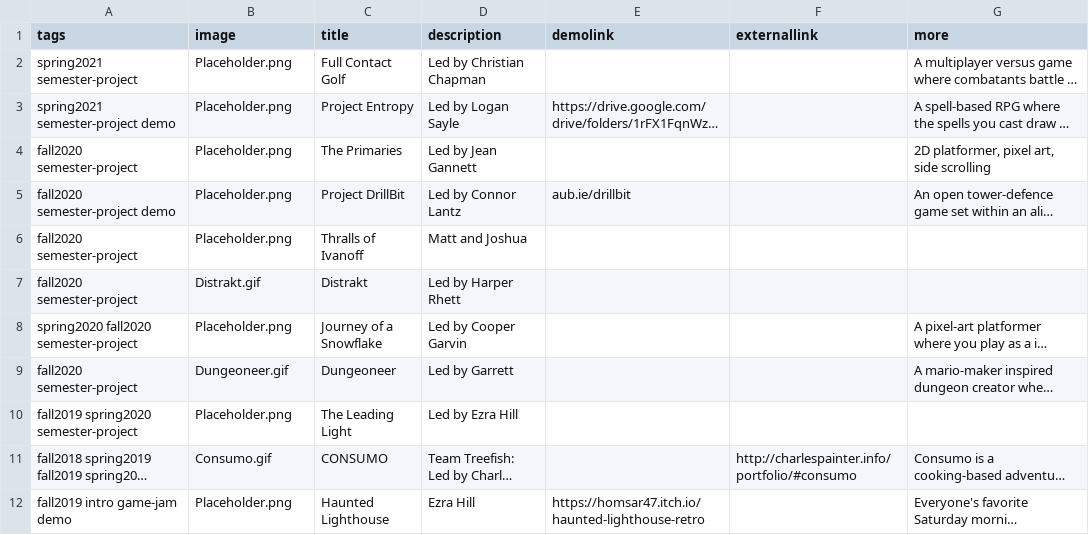
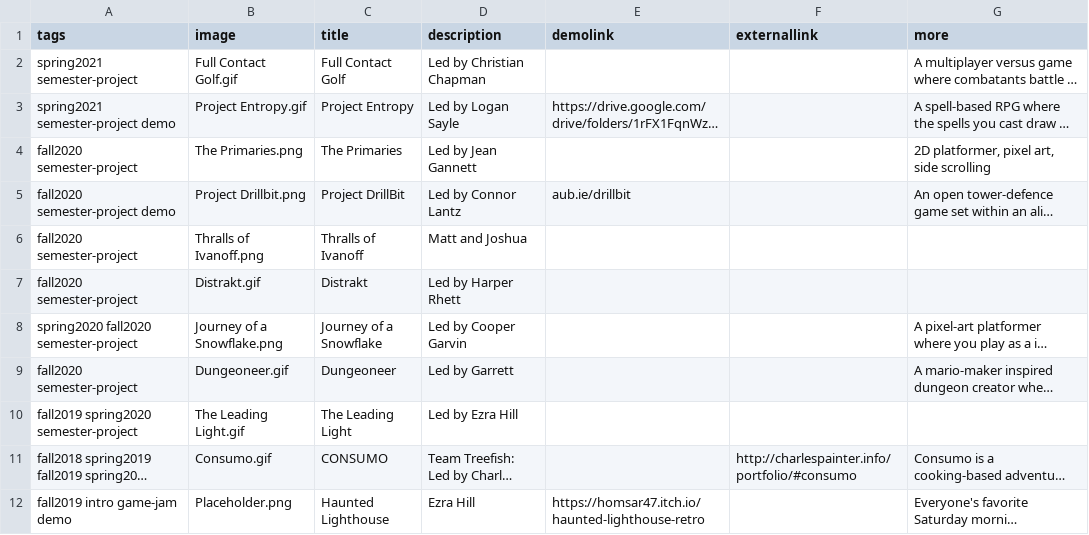
Before and after one commit to autigerdev/autigerdev.github.io, a CSV file: projects.csv, drawn as a sheet; only a part is shown; long unchanged cells end in …; the diff names each change by its address in the sheet, - before the commit and + after, or states it on an @@ line.

Commit message:
Updated old projects

```diff
--- a/projects.csv
+++ b/projects.csv
-B2 (image): Placeholder.png
+B2 (image): Full Contact Golf.gif
-B3 (image): Placeholder.png
+B3 (image): Project Entropy.gif
-B4 (image): Placeholder.png
+B4 (image): The Primaries.png
-B5 (image): Placeholder.png
+B5 (image): Project Drillbit.png
-B6 (image): Placeholder.png
+B6 (image): Thralls of Ivanoff.png
-B8 (image): Placeholder.png
+B8 (image): Journey of a Snowflake.png
-B10 (image): Placeholder.png
+B10 (image): The Leading Light.gif
```
Also changed, not shown: 8 other files.
